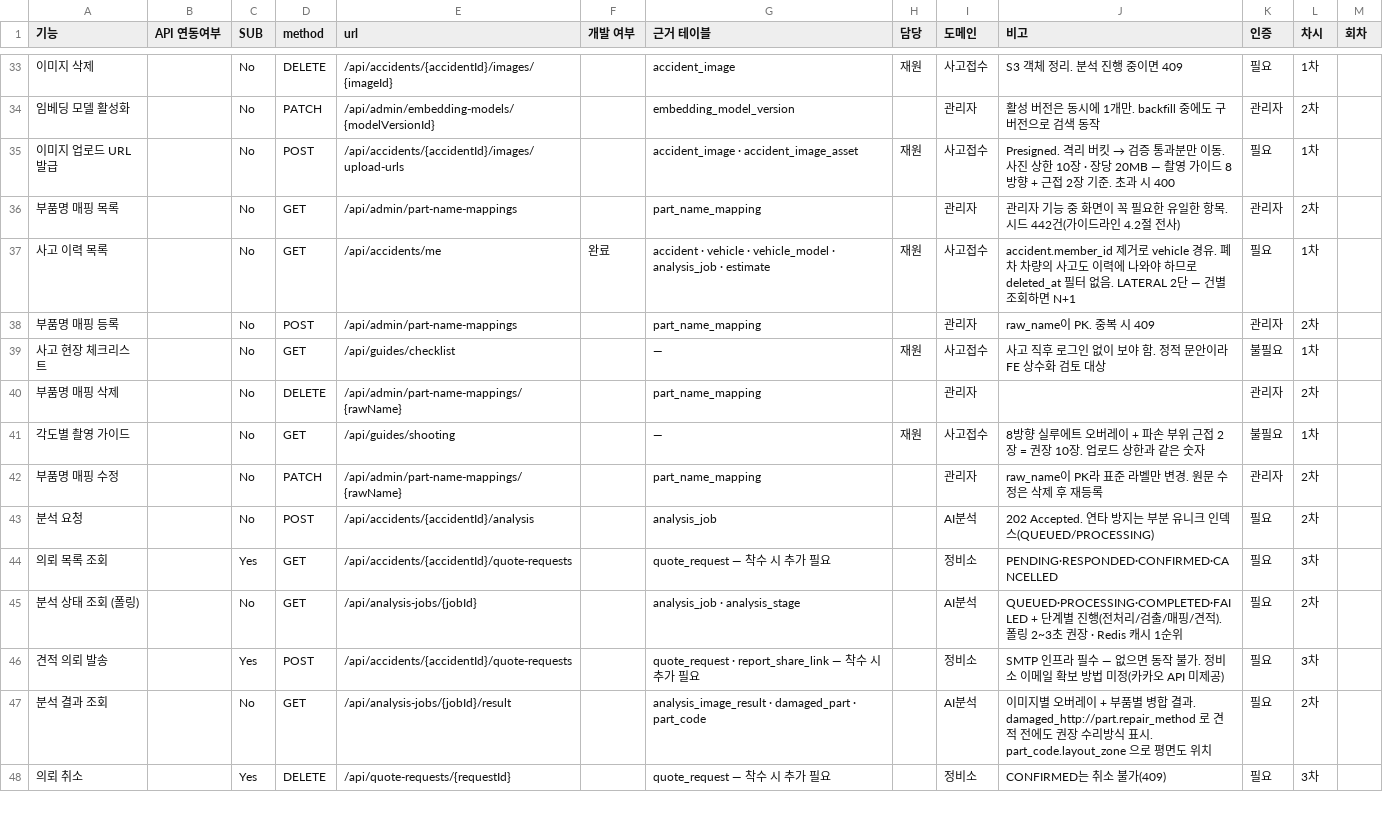
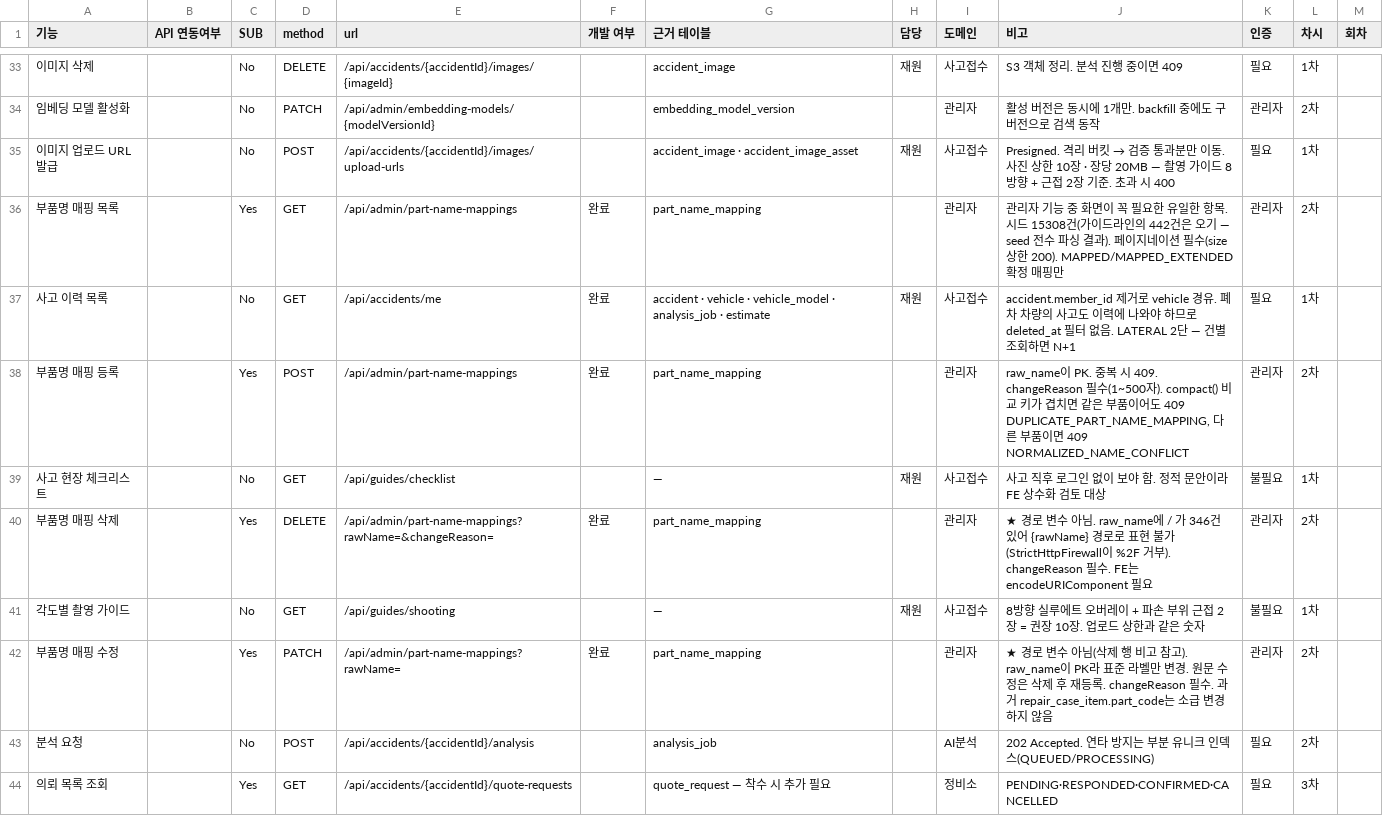
Before and after one commit to seoboyoung18/Noca, a CSV file: Docs/Api/A307 백엔드 API 명세서 (MVP SUB 구분으로 봐주세요).csv, drawn as a sheet; only a part is shown, gaps mark what is left out; the shorter side is filled out with more unchanged rows; the diff names each change by its address in the sheet, - before the commit and + after, or states it on an @@ line.

```diff
--- a/Docs/Api/A307 백엔드 API 명세서 (MVP SUB 구분으로 봐주세요).csv
+++ b/Docs/Api/A307 백엔드 API 명세서 (MVP SUB 구분으로 봐주세요).csv
-C36 (SUB): No
+C36 (SUB): Yes
-F36 (개발 여부): (empty)
+F36 (개발 여부): 완료
-J36 (비고): …. 시드 442건(가이드라인 4.2절 전사)
+J36 (비고): …. 시드 15308건(가이드라인의 442건은 오기 — seed 전수 파싱 결과). 페이지네이션 필수(size 상한 200). MAPPED/MAPPED_EXTENDED 확정 매핑만
-C38 (SUB): No
+C38 (SUB): Yes
-F38 (개발 여부): (empty)
+F38 (개발 여부): 완료
-J38 (비고): …복 시 409
+J38 (비고): …복 시 409. changeReason 필수(1~500자). compact() 비교 키가 겹치면 같은 부품이어도 409 DUPLICATE_PART_NAME_MAPPING, 다른 부품이면 409 NORMALIZED_NAME_CONFLICT
-C40 (SUB): No
+C40 (SUB): Yes
-E40 (url): /api/admin/part-name-mappings/{rawName}
+E40 (url): /api/admin/part-name-mappings?rawName=&changeReason=
-F40 (개발 여부): (empty)
+F40 (개발 여부): 완료
-J40 (비고): (empty)
+J40 (비고): ★ 경로 변수 아님. raw_name에 / 가 346건 있어 {rawName} 경로로 표현 불가(StrictHttpFirewall이 %2F 거부). changeReason 필수. FE는 encodeURIComponent 필요
-C42 (SUB): No
+C42 (SUB): Yes
-E42 (url): /api/admin/part-name-mappings/{rawName}
+E42 (url): /api/admin/part-name-mappings?rawName=
-F42 (개발 여부): (empty)
+F42 (개발 여부): 완료
-J42 (비고): raw_name이 PK라 표준 라벨만 변경. 원문 수정은 삭제 후 재등록
+J42 (비고): ★ 경로 변수 아님(삭제 행 비고 참고). raw_name이 PK라 표준 라벨만 변경. 원문 수정은 삭제 후 재등록. changeReason 필수. 과거 repair_case_item.part_code는 소급 변경하지 않음
```
Also changed, not shown: 3 other files.
